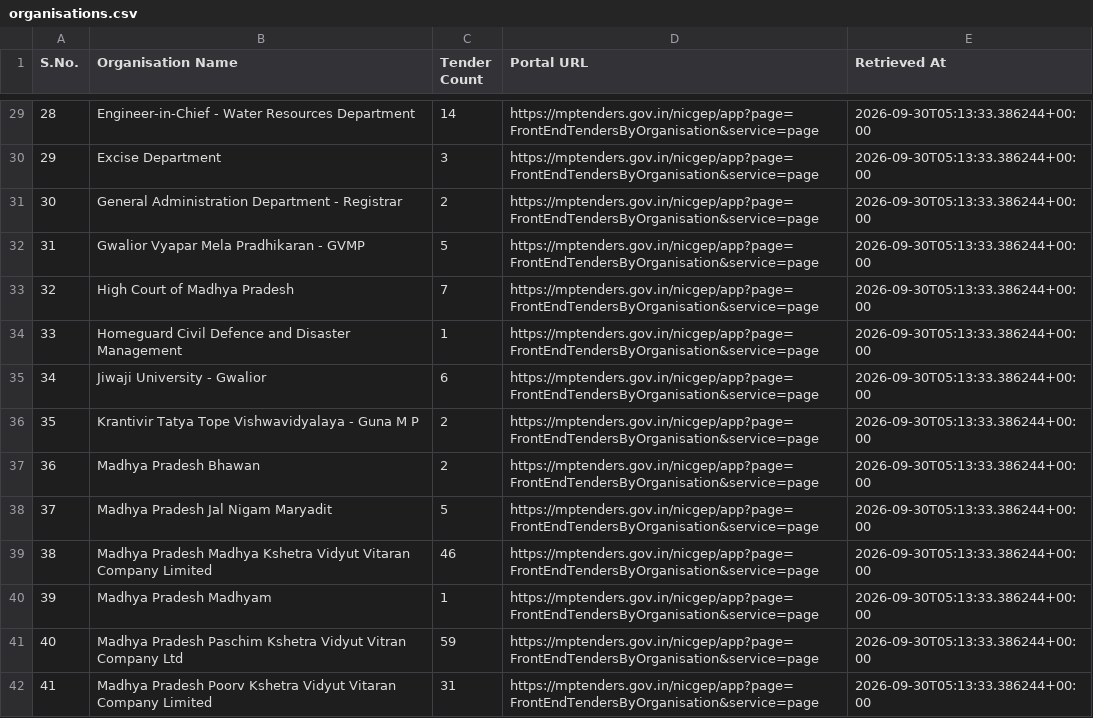
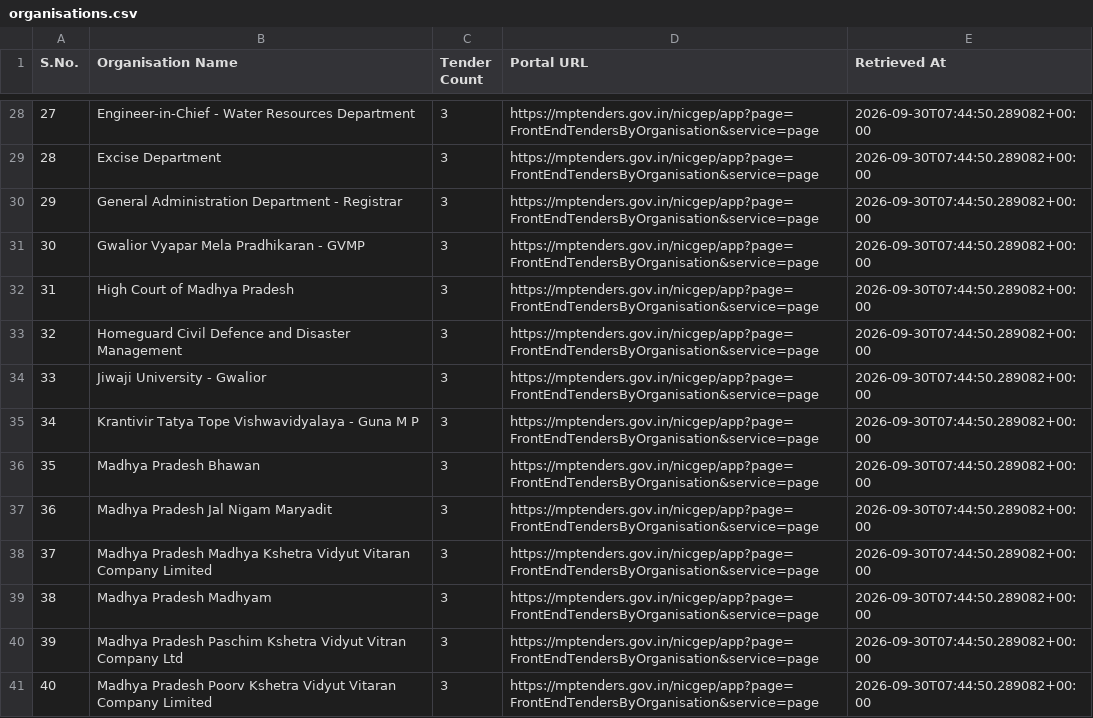
Before and after one commit to esign2015/mp-tenders, a CSV file: organisations.csv, drawn as a sheet; only a part is shown, gaps mark what is left out; addresses are those after the commit; the diff covers the shown part only; the diff names each change by its address in the sheet, - before the commit and + after, or states it on an @@ line.

```diff
--- a/organisations.csv
+++ b/organisations.csv
@@ column A (S.No.) renumbered from row 7 down @@
-C28 (Tender Count): 14
+C28 (Tender Count): 3
-E28:E41 (Retrieved At): 2026-09-30T05:13:33.386244+00:00
+E28:E41 (Retrieved At): 2026-09-30T07:44:50.289082+00:00
-C30 (Tender Count): 2
+C30 (Tender Count): 3
-C31 (Tender Count): 5
+C31 (Tender Count): 3
-C32 (Tender Count): 7
+C32 (Tender Count): 3
-C33 (Tender Count): 1
+C33 (Tender Count): 3
-C34 (Tender Count): 6
+C34 (Tender Count): 3
-C35:C36 (Tender Count): 2
+C35:C36 (Tender Count): 3
-C37 (Tender Count): 5
+C37 (Tender Count): 3
-C38 (Tender Count): 46
+C38 (Tender Count): 3
-C39 (Tender Count): 1
+C39 (Tender Count): 3
-C40 (Tender Count): 59
+C40 (Tender Count): 3
-C41 (Tender Count): 31
+C41 (Tender Count): 3
```
Also changed, not shown: 1 removed row and 153 edited cells elsewhere in this file, 3 other files.
